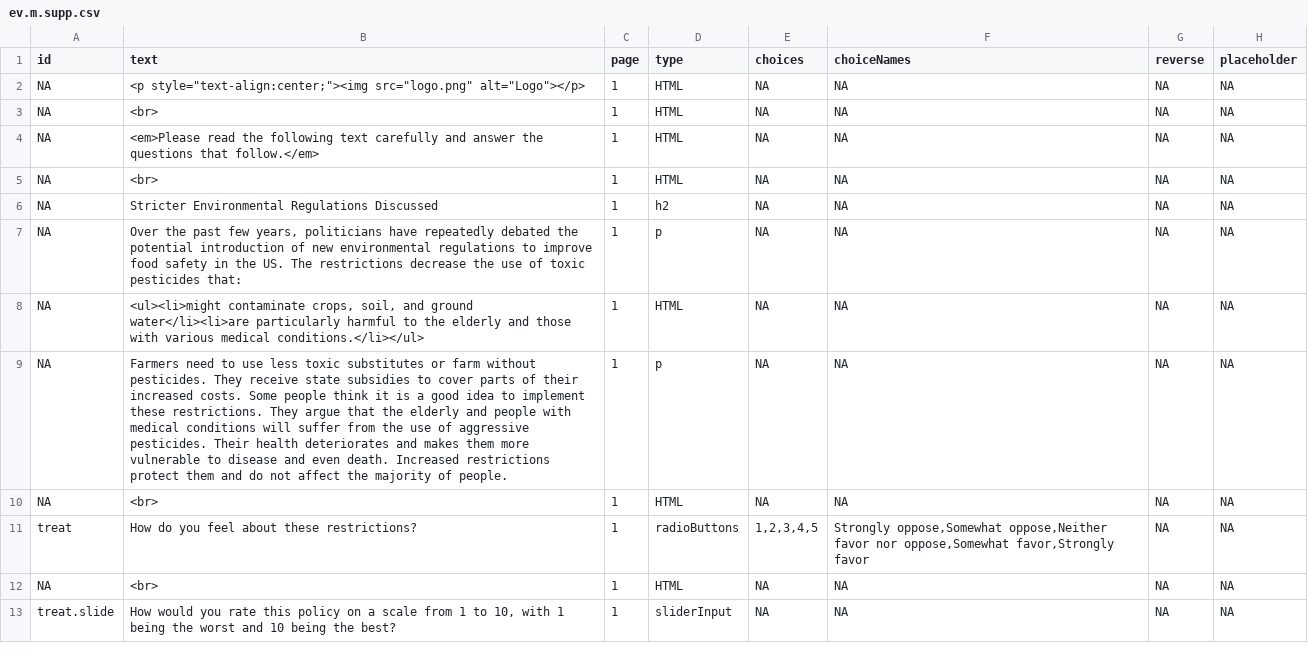
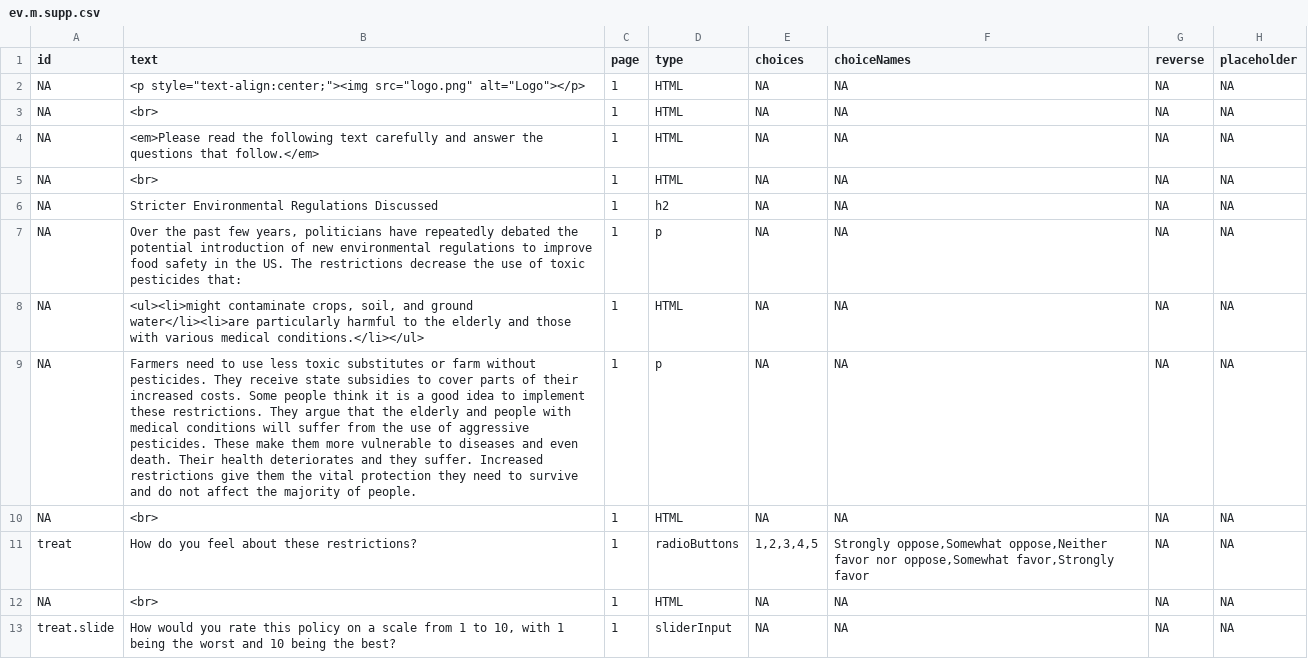
Before and after one commit to SimonHeuberger/shinySurveyExperiment, a CSV file: questions/treatment/ev.m.supp.csv, drawn as a sheet; only a part is shown; the diff names each change by its address in the sheet, - before the commit and + after, or states it on an @@ line.

```diff
--- a/questions/treatment/ev.m.supp.csv
+++ b/questions/treatment/ev.m.supp.csv
-B9 (text): …aggressive pesticides. Their health deteriorates and makes them more vulnerable to disease and even death. Increased restrictions protect them and do…
+B9 (text): …aggressive pesticides. These make them more vulnerable to diseases and even death. Their health deteriorates and they suffer. Increased restrictions give them the vital protection they need to survive and do…
```
Also changed, not shown: questions/treatment/ev.si.supp.csv, questions/treatment/hc.m.supp.csv, 35 other files.
